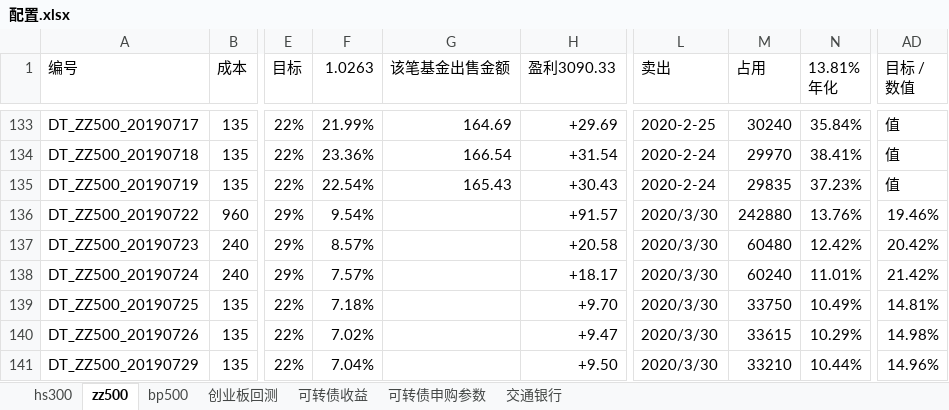
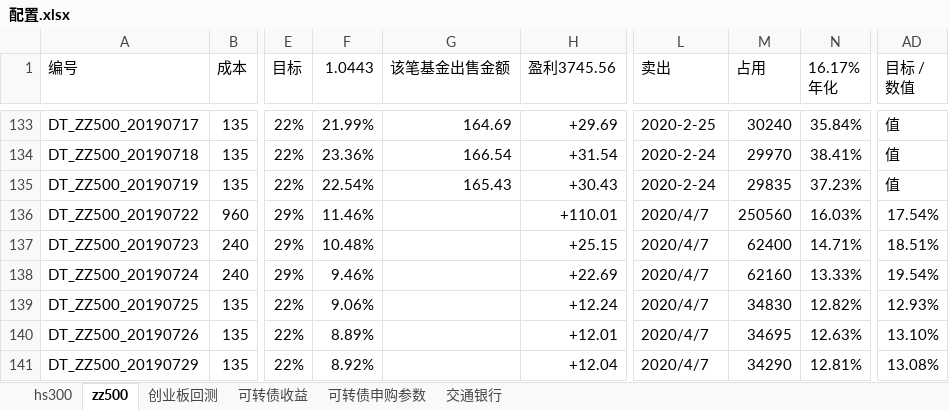
Before and after one commit to husky8/cccode, an Excel workbook: invest/配置.xlsx, sheet zz500, drawn as a sheet; only a part is shown, gaps mark what is left out; values as stored, in another font and other column widths than the file's, no cell formats; charts and pictures and conditional formats not drawn; ↵ is a line break in a cell; the diff covers the shown part only; the diff names each change by its address in the sheet, - before the commit and + after, or states it on an @@ line.

```diff
--- a/invest/配置.xlsx (sheet zz500)
+++ b/invest/配置.xlsx (sheet zz500)
-sheet tab: bp500
-F1: 1.0263
+F1: 1.0443
-H1: 盈利3090.33
+H1: 盈利3745.56
-N1: 13.81% ↵ 年化
+N1: 16.17% ↵ 年化
-F136 (1.0443): 9.54%
+F136 (1.0443): 11.46%
-H136 (盈利3745.56): +91.57
+H136 (盈利3745.56): +110.01
-L136:L141 (卖出): 2020/3/30
+L136:L141 (卖出): 2020/4/7
-M136 (占用): 242880
+M136 (占用): 250560
-N136 (16.17% 年化): 13.76%
+N136 (16.17% 年化): 16.03%
-AD136 (目标 / 数值): 19.46%
+AD136 (目标 / 数值): 17.54%
-F137 (1.0443): 8.57%
+F137 (1.0443): 10.48%
-H137 (盈利3745.56): +20.58
+H137 (盈利3745.56): +25.15
-M137 (占用): 60480
+M137 (占用): 62400
-N137 (16.17% 年化): 12.42%
+N137 (16.17% 年化): 14.71%
-AD137 (目标 / 数值): 20.42%
+AD137 (目标 / 数值): 18.51%
-F138 (1.0443): 7.57%
+F138 (1.0443): 9.46%
-H138 (盈利3745.56): +18.17
+H138 (盈利3745.56): +22.69
-M138 (占用): 60240
+M138 (占用): 62160
-N138 (16.17% 年化): 11.01%
+N138 (16.17% 年化): 13.33%
-AD138 (目标 / 数值): 21.42%
+AD138 (目标 / 数值): 19.54%
-F139 (1.0443): 7.18%
+F139 (1.0443): 9.06%
-H139 (盈利3745.56): +9.70
+H139 (盈利3745.56): +12.24
-M139 (占用): 33750
+M139 (占用): 34830
-N139 (16.17% 年化): 10.49%
+N139 (16.17% 年化): 12.82%
-AD139 (目标 / 数值): 14.81%
+AD139 (目标 / 数值): 12.93%
-F140 (1.0443): 7.02%
+F140 (1.0443): 8.89%
-H140 (盈利3745.56): +9.47
+H140 (盈利3745.56): +12.01
-M140 (占用): 33615
+M140 (占用): 34695
-N140 (16.17% 年化): 10.29%
+N140 (16.17% 年化): 12.63%
-AD140 (目标 / 数值): 14.98%
+AD140 (目标 / 数值): 13.10%
-F141 (1.0443): 7.04%
+F141 (1.0443): 8.92%
-H141 (盈利3745.56): +9.50
+H141 (盈利3745.56): +12.04
-M141 (占用): 33210
+M141 (占用): 34290
-N141 (16.17% 年化): 10.44%
+N141 (16.17% 年化): 12.81%
-AD141 (目标 / 数值): 14.96%
+AD141 (目标 / 数值): 13.08%
```
Also changed, not shown: 5 added rows and 1350 edited cells elsewhere in this sheet, sheet hs300, sheet 可转债收益, cell formats, invest/资产收益统计/资产配置.xlsx, 5 other files.
